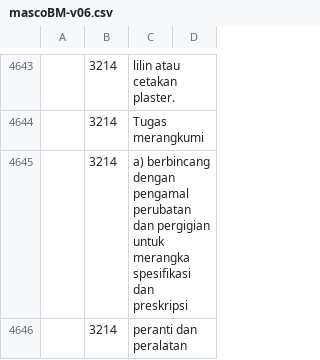
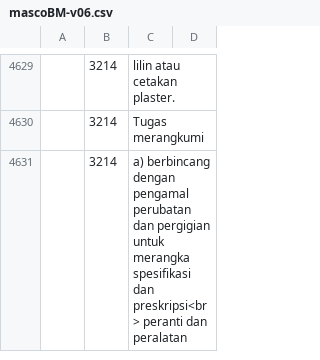
Before and after one commit to amin007/v2, a CSV file: sumber/fail/rujukan/csv/mascoBM-v06.csv, drawn as a sheet; only a part is shown, gaps mark what is left out; the diff covers the shown part only.

```diff
--- a/sumber/fail/rujukan/csv/mascoBM-v06.csv
+++ b/sumber/fail/rujukan/csv/mascoBM-v06.csv
@@ -4657,3 +4643,2 @@
 "";"3214";"Tugas merangkumi"
-"";"3214";"a) berbincang dengan pengamal perubatan dan pergigian untuk merangka spesifikasi dan preskripsi"
-"";"3214";"peranti dan peralatan"
+"";"3214";"a) berbincang dengan pengamal perubatan dan pergigian untuk merangka spesifikasi dan preskripsi<br> peranti dan peralatan"
```
Also changed, not shown: 29 removed rows and 43 edited cells elsewhere in this file.
